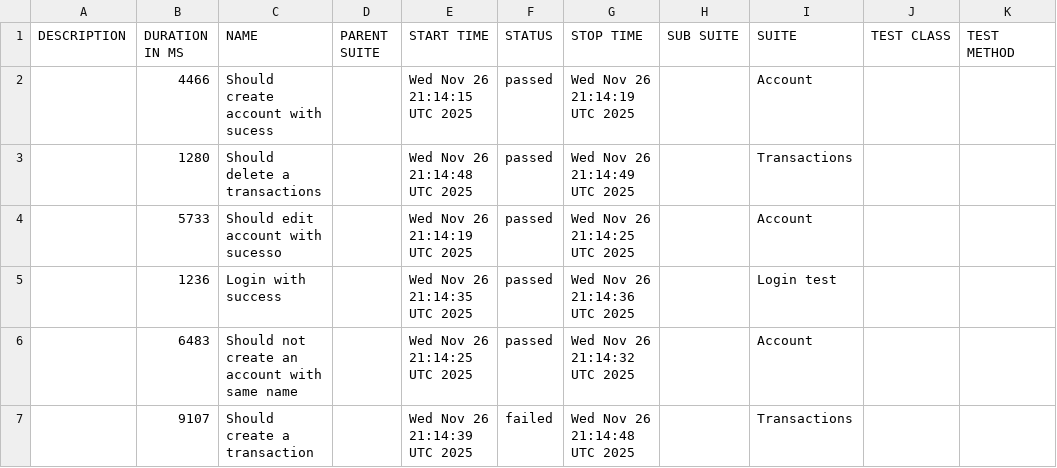
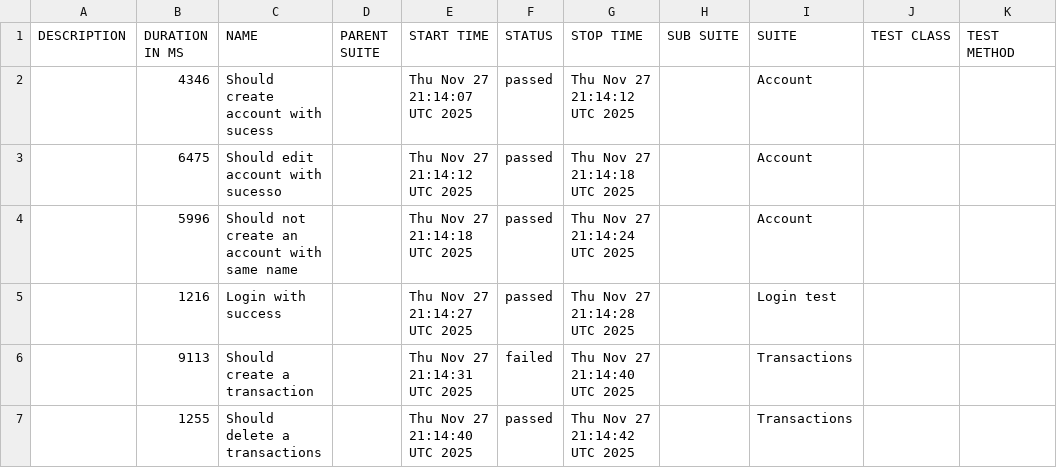
Before and after one commit to JosinaldoGJunior/cypress-automation-web, a CSV file: data/suites.csv, drawn as a sheet.

```diff
--- a/data/suites.csv
+++ b/data/suites.csv
@@ -1,7 +1,7 @@
 "DESCRIPTION","DURATION IN MS","NAME","PARENT SUITE","START TIME","STATUS","STOP TIME","SUB SUITE","SUITE","TEST CLASS","TEST METHOD"
-"","4466","Should create account with sucess","","Wed Nov 26 21:14:15 UTC 2025","passed","Wed Nov 26 21:14:19 UTC 2025","","Account","",""
-"","1280","Should delete a transactions","","Wed Nov 26 21:14:48 UTC 2025","passed","Wed Nov 26 21:14:49 UTC 2025","","Transactions","",""
-"","5733","Should edit account with sucesso","","Wed Nov 26 21:14:19 UTC 2025","passed","Wed Nov 26 21:14:25 UTC 2025","","Account","",""
-"","1236","Login with success","","Wed Nov 26 21:14:35 UTC 2025","passed","Wed Nov 26 21:14:36 UTC 2025","","Login test","",""
-"","6483","Should not create an account with same name","","Wed Nov 26 21:14:25 UTC 2025","passed","Wed Nov 26 21:14:32 UTC 2025","","Account","",""
-"","9107","Should create a transaction","","Wed Nov 26 21:14:39 UTC 2025","failed","Wed Nov 26 21:14:48 UTC 2025","","Transactions","",""
+"","4346","Should create account with sucess","","Thu Nov 27 21:14:07 UTC 2025","passed","Thu Nov 27 21:14:12 UTC 2025","","Account","",""
+"","6475","Should edit account with sucesso","","Thu Nov 27 21:14:12 UTC 2025","passed","Thu Nov 27 21:14:18 UTC 2025","","Account","",""
+"","5996","Should not create an account with same name","","Thu Nov 27 21:14:18 UTC 2025","passed","Thu Nov 27 21:14:24 UTC 2025","","Account","",""
+"","1216","Login with success","","Thu Nov 27 21:14:27 UTC 2025","passed","Thu Nov 27 21:14:28 UTC 2025","","Login test","",""
+"","9113","Should create a transaction","","Thu Nov 27 21:14:31 UTC 2025","failed","Thu Nov 27 21:14:40 UTC 2025","","Transactions","",""
+"","1255","Should delete a transactions","","Thu Nov 27 21:14:40 UTC 2025","passed","Thu Nov 27 21:14:42 UTC 2025","","Transactions","",""
```
Also changed, not shown: 31 other files.
